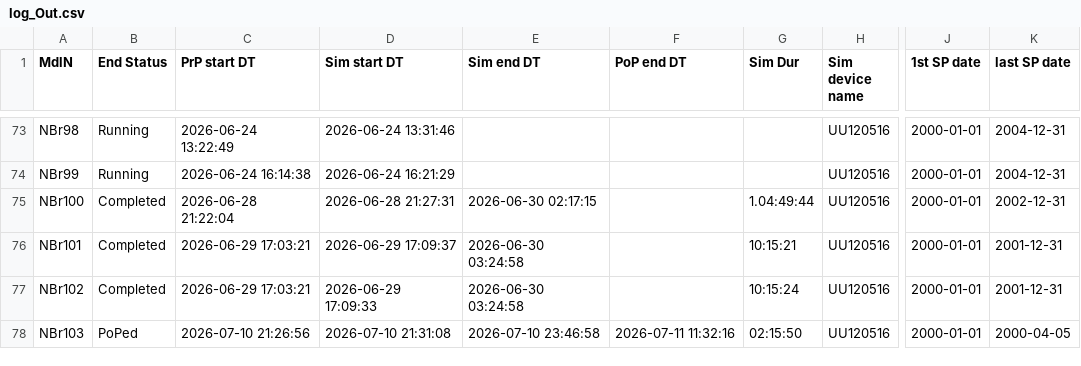
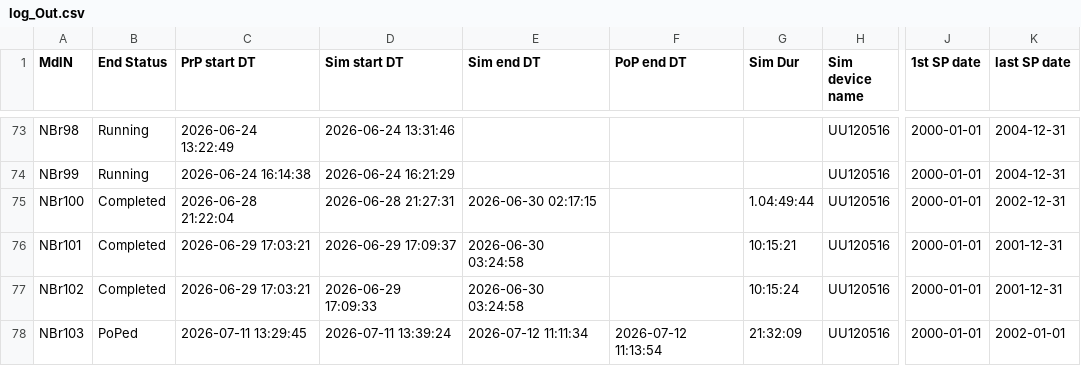
Before and after one commit to Ydrolog/WS_Mdl, a CSV file: Mng/log_Out.csv, drawn as a sheet; only a part is shown, gaps mark what is left out; the diff names each change by its address in the sheet, - before the commit and + after, or states it on an @@ line.

```diff
--- a/Mng/log_Out.csv
+++ b/Mng/log_Out.csv
-C78 (PrP start DT): 2026-07-10 21:26:56
+C78 (PrP start DT): 2026-07-11 13:29:45
-D78 (Sim start DT): 2026-07-10 21:31:08
+D78 (Sim start DT): 2026-07-11 13:39:24
-E78 (Sim end DT): 2026-07-10 23:46:58
+E78 (Sim end DT): 2026-07-12 11:11:34
-F78 (PoP end DT): 2026-07-11 11:32:16
+F78 (PoP end DT): 2026-07-12 11:13:54
-G78 (Sim Dur): 02:15:50
+G78 (Sim Dur): 21:32:09
-K78 (last SP date): 2000-04-05
+K78 (last SP date): 2002-01-01
```
Also changed, not shown: 3 other files.
